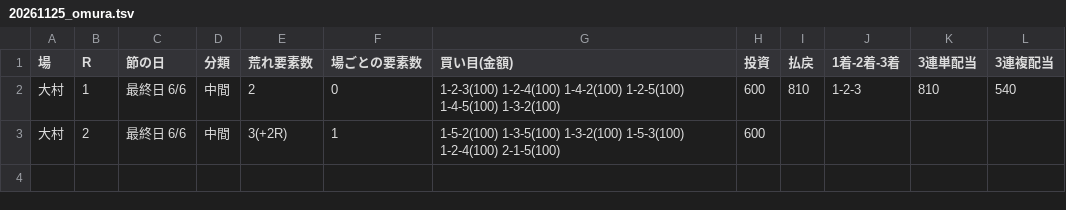
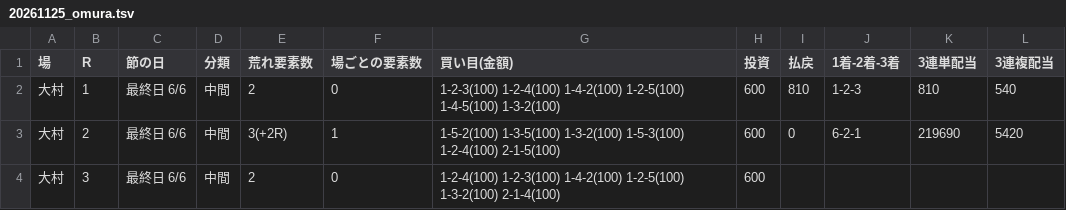
Before and after one commit to 777peipeipei-cmd/777reposi, a TSV file: notes/picks/20261125_omura.tsv, drawn as a sheet.

```diff
--- a/notes/picks/20261125_omura.tsv
+++ b/notes/picks/20261125_omura.tsv
@@ -2,2 +2,3 @@
 大村	1	最終日 6/6	中間	2	0	1-2-3(100) 1-2-4(100) 1-4-2(100) 1-2-5(100) 1-4-5(100) 1-3-2(100)	600	810	1-2-3	810	540
-大村	2	最終日 6/6	中間	3(+2R)	1	1-5-2(100) 1-3-5(100) 1-3-2(100) 1-5-3(100) 1-2-4(100) 2-1-5(100)	600				
+大村	2	最終日 6/6	中間	3(+2R)	1	1-5-2(100) 1-3-5(100) 1-3-2(100) 1-5-3(100) 1-2-4(100) 2-1-5(100)	600	0	6-2-1	219690	5420
+大村	3	最終日 6/6	中間	2	0	1-2-4(100) 1-2-3(100) 1-4-2(100) 1-2-5(100) 1-3-2(100) 2-1-4(100)	600				
```
